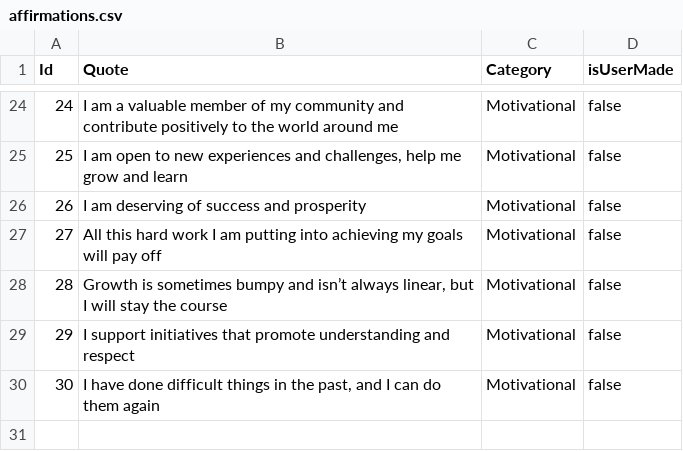
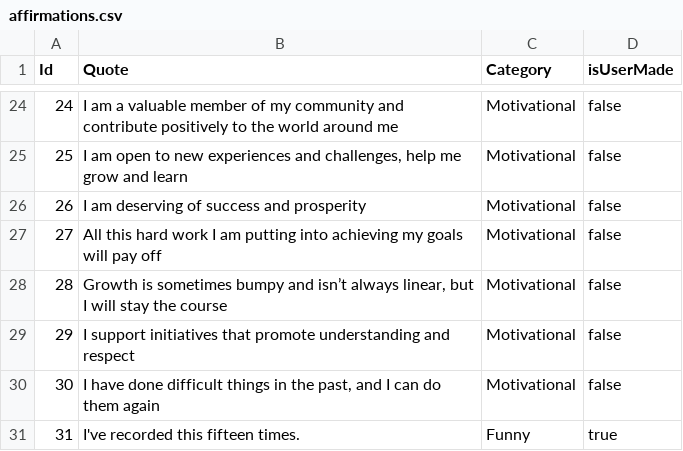
Before and after one commit to alexiargaez/DALAapp, a CSV file: data/affirmations.csv, drawn as a sheet; only a part is shown, gaps mark what is left out; the diff names each change by its address in the sheet, - before the commit and + after, or states it on an @@ line.

```diff
--- a/data/affirmations.csv
+++ b/data/affirmations.csv
+row 31: 31 | I've recorded this fifteen times. | Funny | true
```
